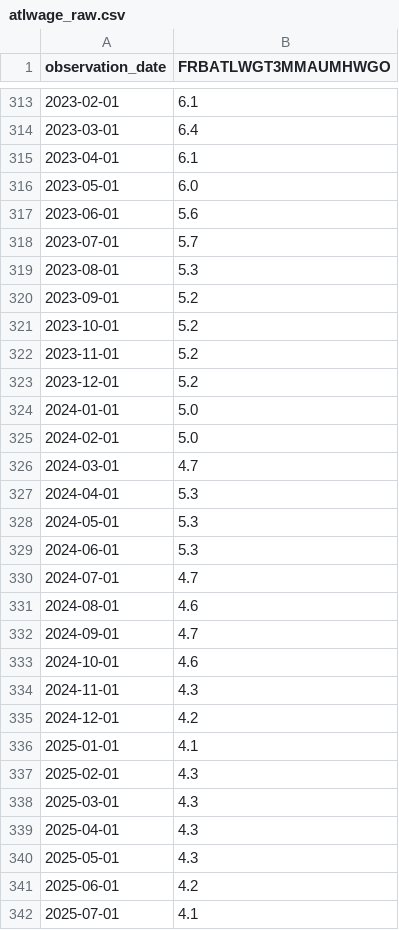
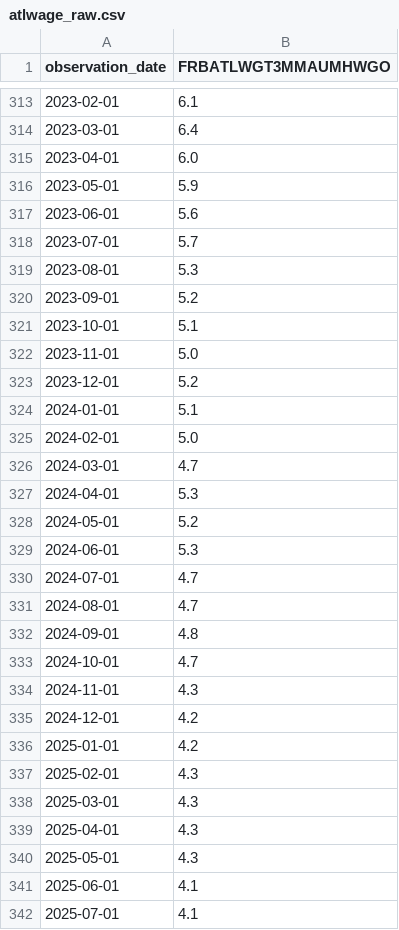
Before and after one commit to robertmreedy/FRED_JOLTS_JOB_OPENINGS, a CSV file: data/atlwage_raw.csv, drawn as a sheet; only a part is shown, gaps mark what is left out; the diff covers the shown part only.

```diff
--- a/data/atlwage_raw.csv
+++ b/data/atlwage_raw.csv
@@ -314,4 +314,4 @@ observation_date,FRBATLWGT3MMAUMHWGO
 2023-03-01,6.4
-2023-04-01,6.1
-2023-05-01,6.0
+2023-04-01,6.0
+2023-05-01,5.9
 2023-06-01,5.6
@@ -320,6 +320,6 @@ observation_date,FRBATLWGT3MMAUMHWGO
 2023-09-01,5.2
-2023-10-01,5.2
-2023-11-01,5.2
+2023-10-01,5.1
+2023-11-01,5.0
 2023-12-01,5.2
-2024-01-01,5.0
+2024-01-01,5.1
 2024-02-01,5.0
@@ -327,11 +327,11 @@ observation_date,FRBATLWGT3MMAUMHWGO
 2024-04-01,5.3
-2024-05-01,5.3
+2024-05-01,5.2
 2024-06-01,5.3
 2024-07-01,4.7
-2024-08-01,4.6
-2024-09-01,4.7
-2024-10-01,4.6
+2024-08-01,4.7
+2024-09-01,4.8
+2024-10-01,4.7
 2024-11-01,4.3
 2024-12-01,4.2
-2025-01-01,4.1
+2025-01-01,4.2
 2025-02-01,4.3
@@ -340,3 +340,3 @@ observation_date,FRBATLWGT3MMAUMHWGO
 2025-05-01,4.3
-2025-06-01,4.2
+2025-06-01,4.1
 2025-07-01,4.1
```
Also changed, not shown: 1 edited cell elsewhere in this file, data/atlwage_processed.csv.
